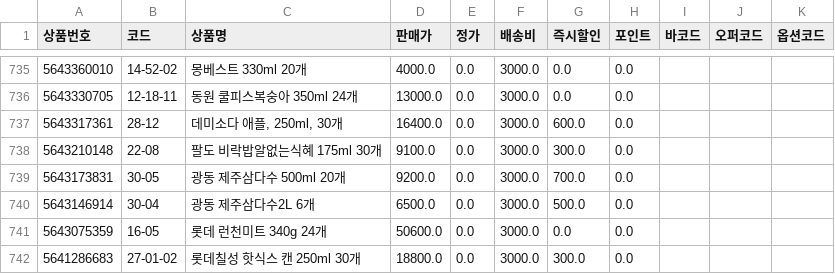
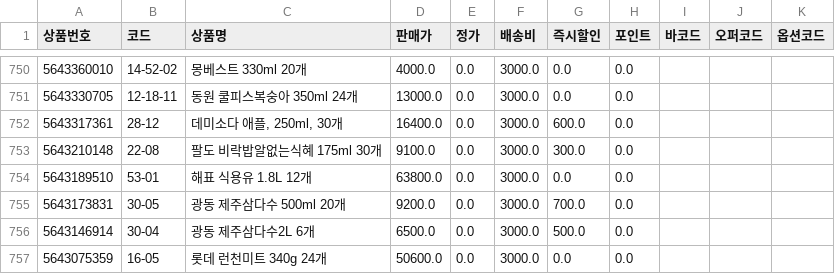
Before and after one commit to OURPROJECTDAO/work-automation-app, a CSV file: reference/listing_smartstore.csv, drawn as a sheet; only a part is shown, gaps mark what is left out; the shorter side is filled out with more unchanged rows; the diff covers the shown part only.

```diff
--- a/reference/listing_smartstore.csv
+++ b/reference/listing_smartstore.csv
@@ -738,2 +753,3 @@
 5643210148,22-08,팔도 비락밥알없는식혜 175ml 30개,9100.0,0.0,3000.0,300.0,0.0,,,
+5643189510,53-01,해표 식용유 1.8L 12개,63800.0,0.0,3000.0,0.0,0.0,,,
 5643173831,30-05,광동 제주삼다수 500ml 20개,9200.0,0.0,3000.0,700.0,0.0,,,
```
Also changed, not shown: 15 added rows elsewhere in this file.
